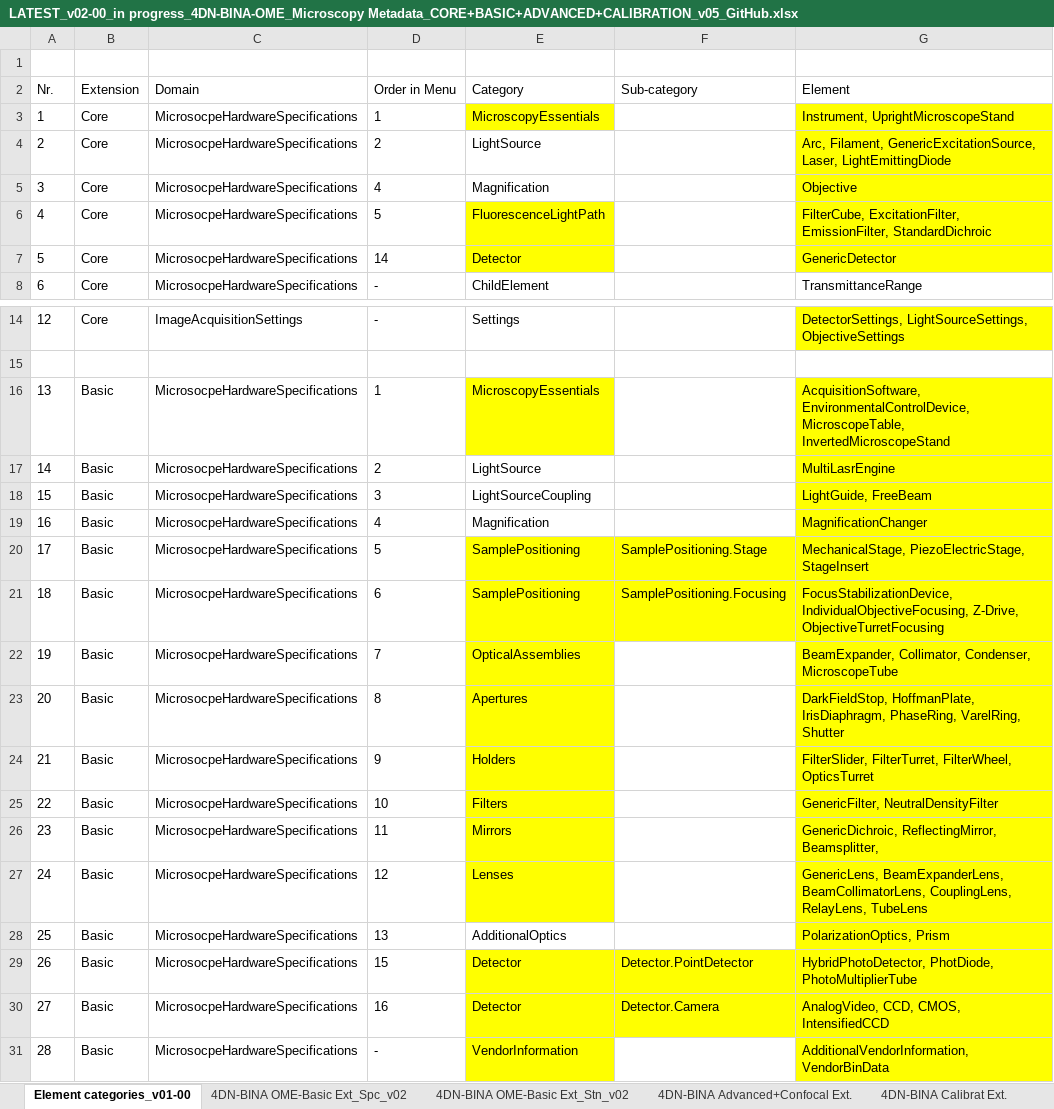
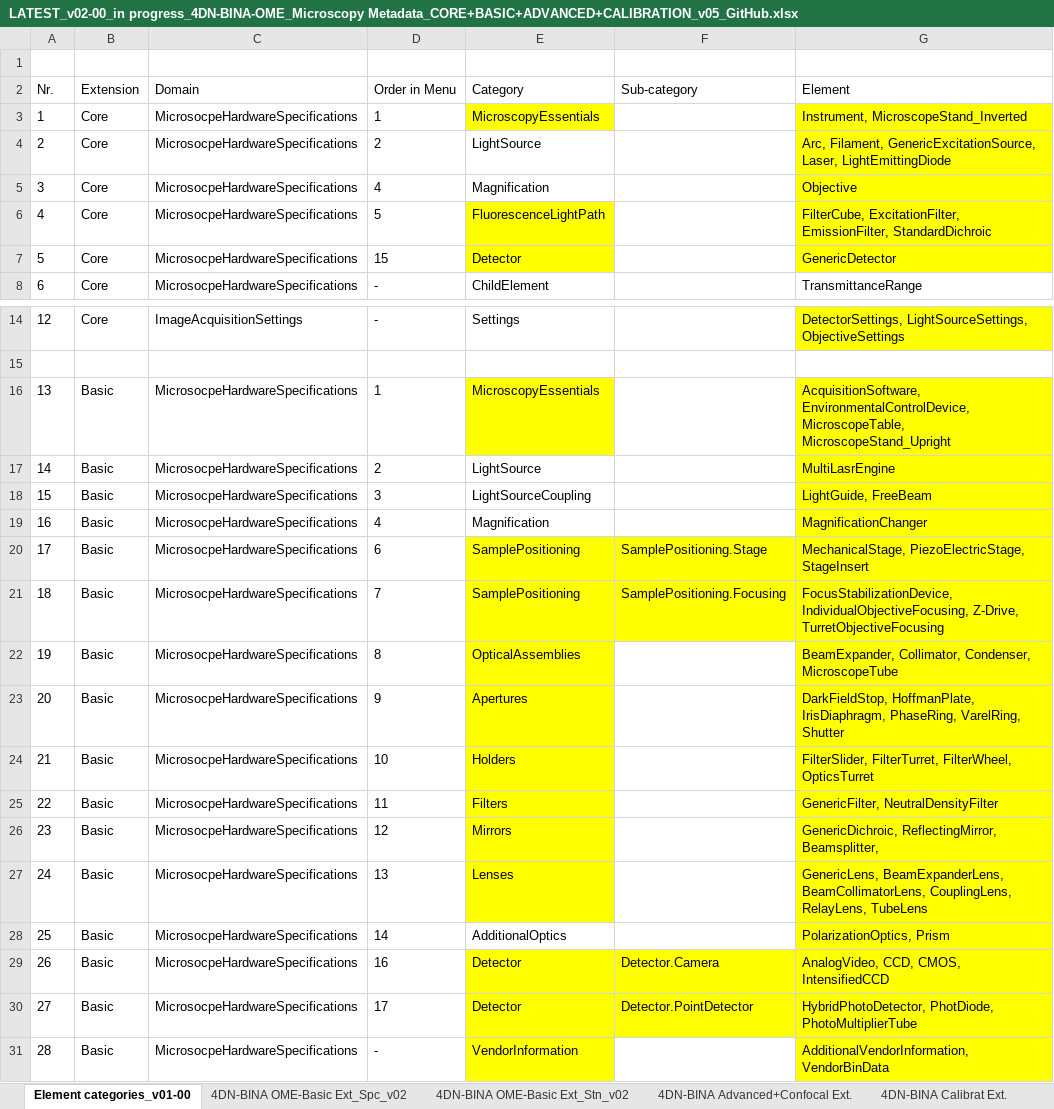
Before and after one commit to WU-BIMAC/NBOMicroscopyMetadataSpecs, an Excel workbook: Model/in progress/v02-00/LATEST_v02-00_in progress_4DN-BINA-OME_Microscopy Metadata_CORE+BASIC+ADVANCED+CALIBRATION_v05_GitHub.xlsx, sheet Element categories_v01-00, drawn as a sheet; only a part is shown, gaps mark what is left out; values as stored, in another font and other column widths than the file's, no borders; table styles not drawn; removed rows and columns are numbered as before the commit, all else as after; the diff names each change by its address in the sheet, - before the commit and + after, or states it on an @@ line.

```diff
--- a/Model/in progress/v02-00/LATEST_v02-00_in progress_4DN-BINA-OME_Microscopy Metadata_CORE+BASIC+ADVANCED+CALIBRATION_v05_GitHub.xlsx (sheet Element categories_v01-00)
+++ b/Model/in progress/v02-00/LATEST_v02-00_in progress_4DN-BINA-OME_Microscopy Metadata_CORE+BASIC+ADVANCED+CALIBRATION_v05_GitHub.xlsx (sheet Element categories_v01-00)
-G3 (Element): Instrument, UprightMicroscopeStand
+G3 (Element): Instrument, MicroscopeStand_Inverted
-D7 (Order in Menu): 14
+D7 (Order in Menu): 15
-G16 (Element): …EnvironmentalControlDevice, MicroscopeTable, InvertedMicroscopeStand
+G16 (Element): …EnvironmentalControlDevice, MicroscopeTable, MicroscopeStand_Upright
-D20 (Order in Menu): 5
+D20 (Order in Menu): 6
-D21 (Order in Menu): 6
+D21 (Order in Menu): 7
-G21 (Element): …IndividualObjectiveFocusing, Z-Drive, ObjectiveTurretFocusing
+G21 (Element): …IndividualObjectiveFocusing, Z-Drive, TurretObjectiveFocusing
-D22 (Order in Menu): 7
+D22 (Order in Menu): 8
-D23 (Order in Menu): 8
+D23 (Order in Menu): 9
-D24 (Order in Menu): 9
+D24 (Order in Menu): 10
-D25 (Order in Menu): 10
+D25 (Order in Menu): 11
-D26 (Order in Menu): 11
+D26 (Order in Menu): 12
-D27 (Order in Menu): 12
+D27 (Order in Menu): 13
-D28 (Order in Menu): 13
+D28 (Order in Menu): 14
-row 29: 26 | Basic | MicrosocpeHardwareSpecifications | 15 | Detector | Detector.PointDetector | HybridPhotoDetector, PhotDiode, PhotoMultiplierTube
@@ column A (Nr.) renumbered in row 29 @@
+row 30: 27 | Basic | MicrosocpeHardwareSpecifications | 17 | Detector | Detector.PointDetector | HybridPhotoDetector, PhotDiode, PhotoMultiplierTube
```
Also changed, not shown: sheet 4DN-BINA OME-Basic Ext_Spc_v02, Tier System/in progress/v02-00/4DN-Metadata Tier System_2020-11-26_v02-00.xlsx, 6 other files.
